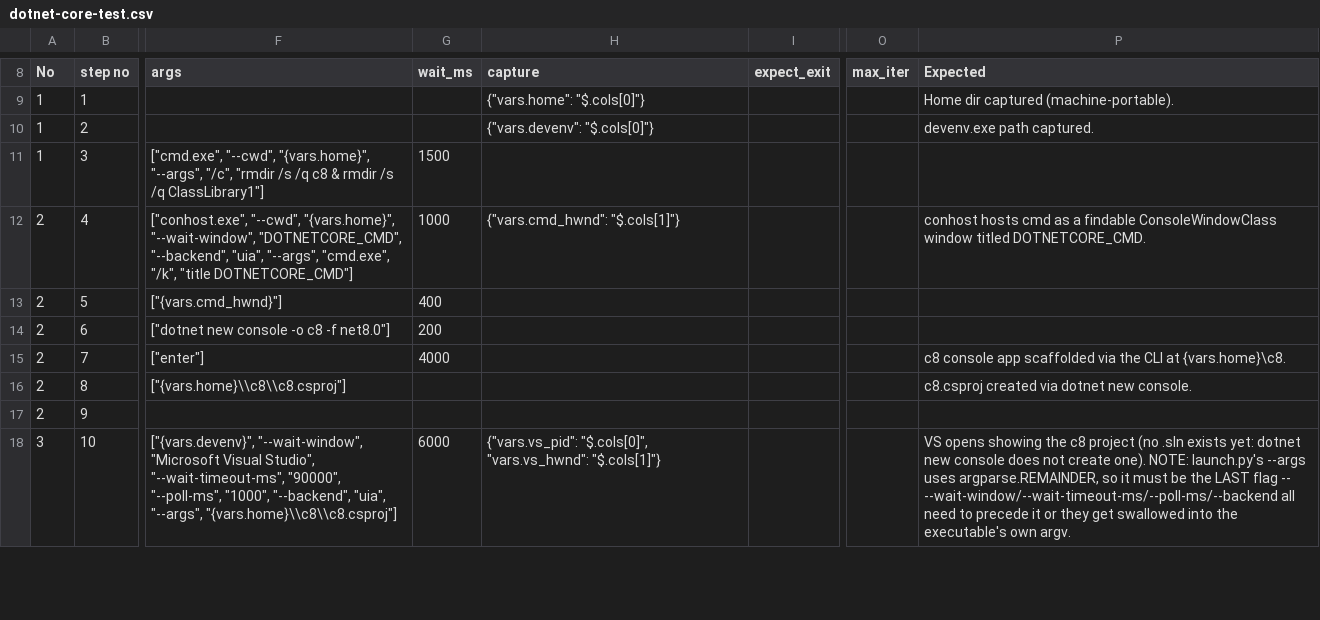
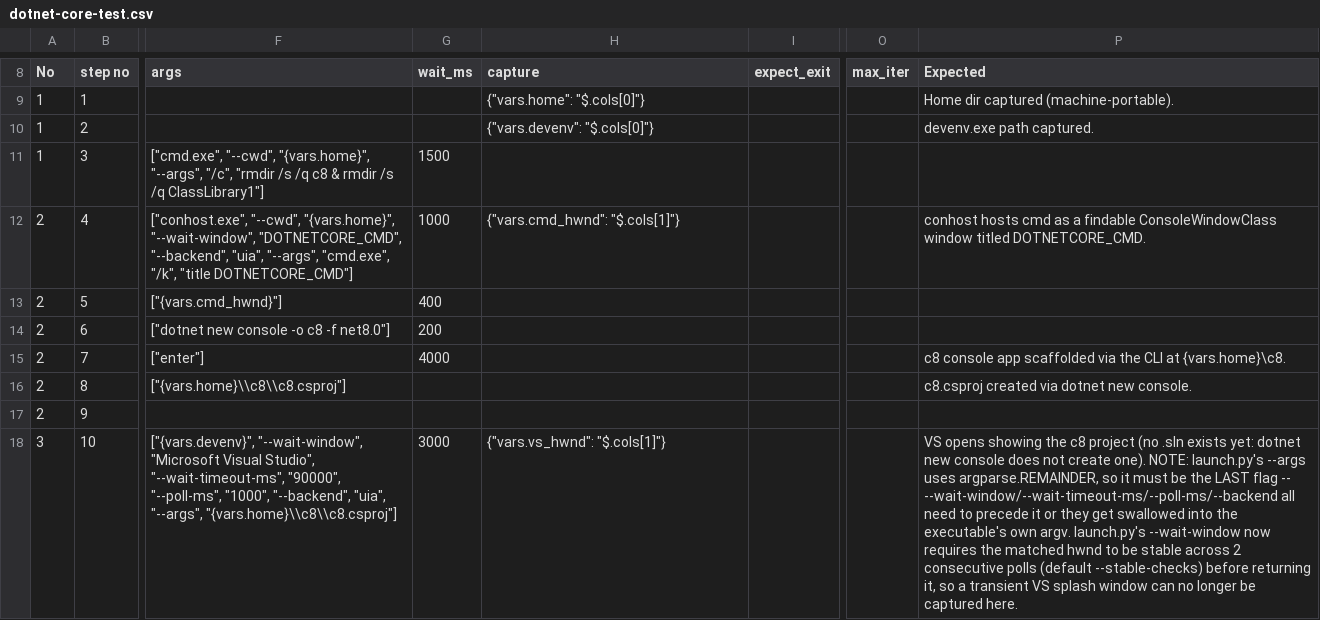
Before and after one commit to JiaSeng-v/UI-automation, a CSV file: test_cases/dotnet-core-test.csv, drawn as a sheet; only a part is shown, gaps mark what is left out; the diff covers the shown part only; the diff names each change by its address in the sheet, - before the commit and + after, or states it on an @@ line.

```diff
--- a/test_cases/dotnet-core-test.csv
+++ b/test_cases/dotnet-core-test.csv
-G18 (wait_ms): 6000
+G18 (wait_ms): 3000
-H18 (capture): {"vars.vs_pid": "$.cols[0]", "vars.vs_hwnd": "$.cols[1]"}
+H18 (capture): {"vars.vs_hwnd": "$.cols[1]"}
-P18 (Expected): …own argv.
+P18 (Expected): …own argv. launch.py's --wait-window now requires the matched hwnd to be stable across 2 consecutive polls (default --stable-checks) before returning it, so a transient VS splash window can no longer be captured here.
```
Also changed, not shown: 1 removed row elsewhere in this file, 1 other file.
